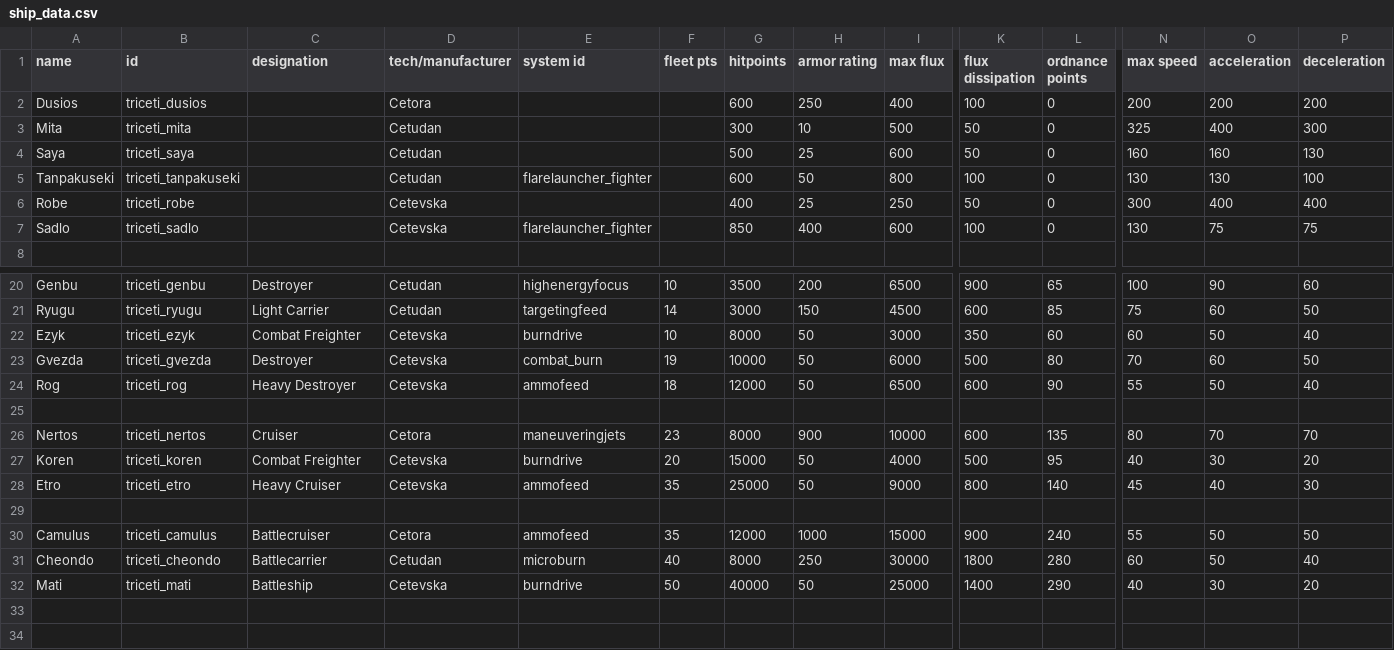
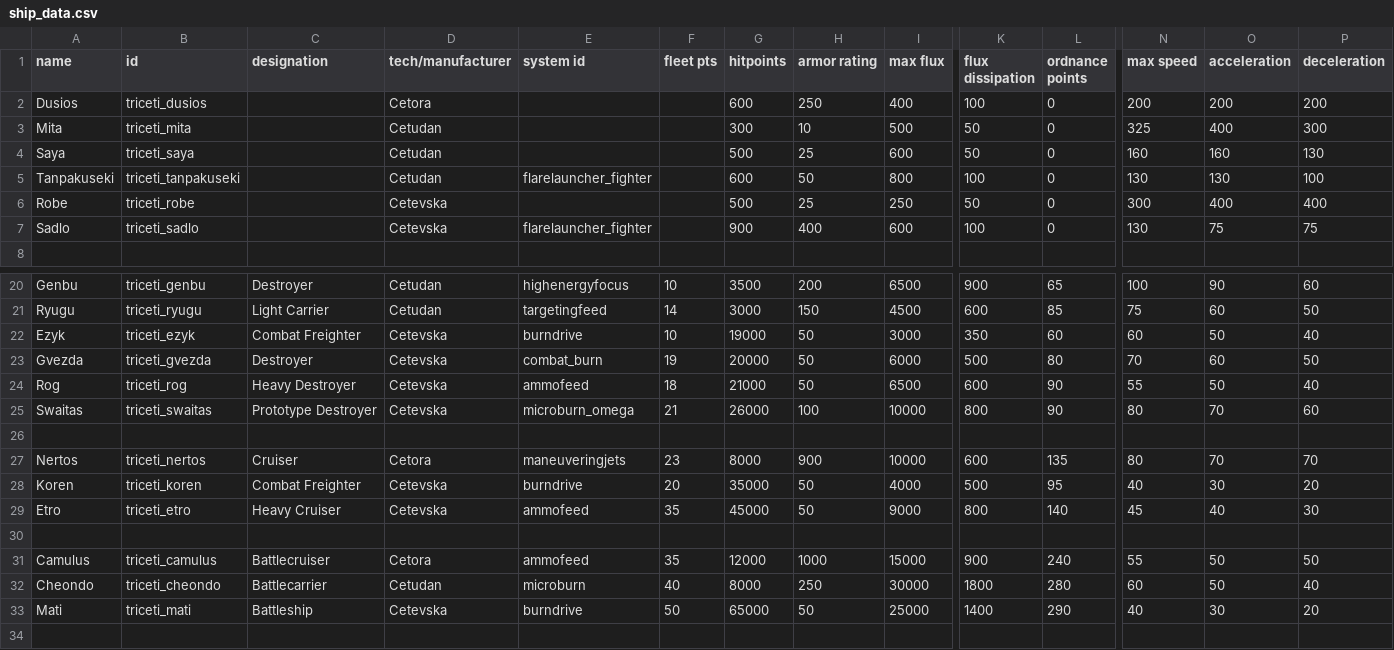
Before and after one commit to Auwennja/Tri-Ceti, a CSV file: data/hulls/ship_data.csv, drawn as a sheet; only a part is shown, gaps mark what is left out; the shorter side is filled out with more unchanged rows; addresses are those after the commit; rows hold the shown columns only; the diff names each change by its address in the sheet, - before the commit and + after, or states it on an @@ line.

```diff
--- a/data/hulls/ship_data.csv
+++ b/data/hulls/ship_data.csv
-G6 (hitpoints): 400
+G6 (hitpoints): 500
-G7 (hitpoints): 850
+G7 (hitpoints): 900
-G22 (hitpoints): 8000
+G22 (hitpoints): 19000
-G23 (hitpoints): 10000
+G23 (hitpoints): 20000
-G24 (hitpoints): 12000
+G24 (hitpoints): 21000
+row 25: Swaitas | triceti_swaitas | Prototype Destroyer | Cetevska | microburn_omega | 21 | 26000 | 100 | 10000 | 800 | 90 | 80 | 70 | 60
-G28 (hitpoints): 15000
+G28 (hitpoints): 35000
-G29 (hitpoints): 25000
+G29 (hitpoints): 45000
-G33 (hitpoints): 40000
+G33 (hitpoints): 65000
```
Also changed, not shown: data/hullmods/hull_mods.csv, data/strings/descriptions.csv, 36 other files.
